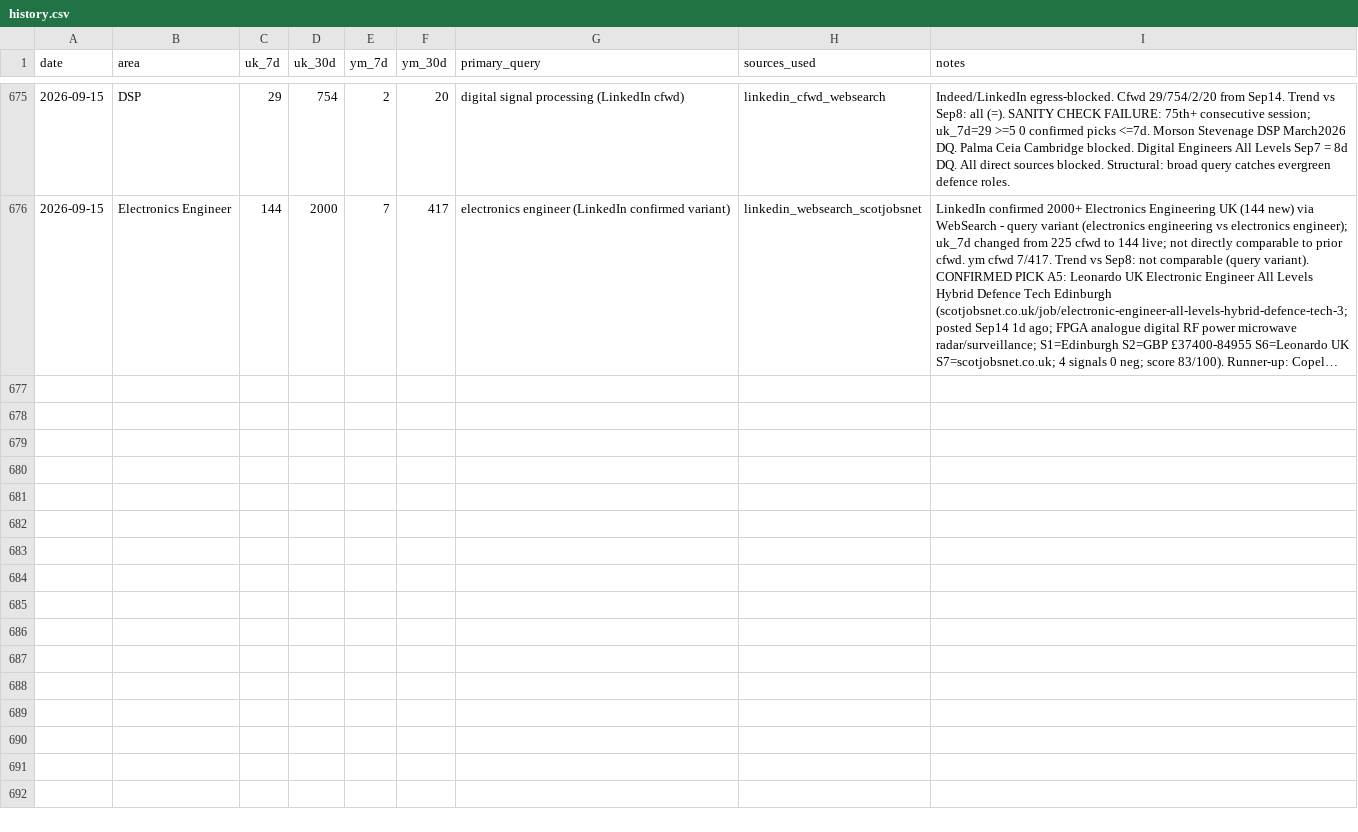
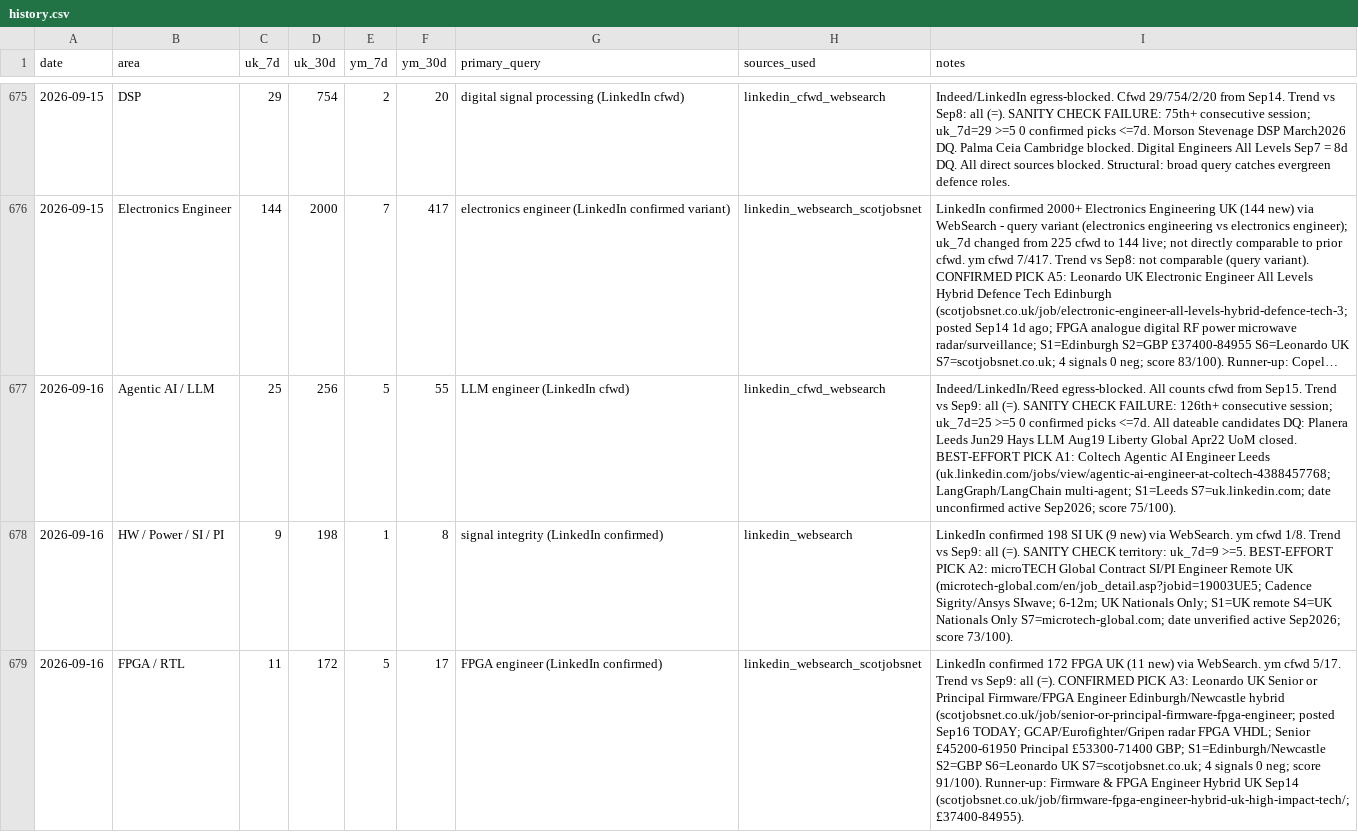
Before and after one commit to BrendanJamesLynskey/job-search-stats, a CSV file: stats/history.csv, drawn as a sheet; only a part is shown, gaps mark what is left out; long unchanged cells end in …; the diff covers the shown part only; the diff names each change by its address in the sheet, - before the commit and + after, or states it on an @@ line.

```diff
--- a/stats/history.csv
+++ b/stats/history.csv
+row 677: 2026-09-16 | Agentic AI / LLM | 25 | 256 | 5 | 55 | LLM engineer (LinkedIn cfwd) | linkedin_cfwd_websearch | Indeed/LinkedIn/Reed egress-blocked. All counts cfwd from Sep15. Trend vs Sep9: all (=). SANITY CHECK FAILURE: 126th+ consecutive session; uk_7d=25 >=5 0 confirmed picks <=7d. All dateable candidates DQ: Planera Leeds Jun29 Hays LLM Aug19 Liberty Global Apr22 UoM closed. BEST-EFFORT PICK A1: Coltech Agentic AI Engineer Leeds (uk.linkedin.com/jobs/view/agentic-ai-engineer-at-coltech-4388457768; LangGraph/LangChain multi-agent; S1=Leeds S7=uk.linkedin.com; date unconfirmed active Sep2026; score 75/100).
+row 678: 2026-09-16 | HW / Power / SI / PI | 9 | 198 | 1 | 8 | signal integrity (LinkedIn confirmed) | linkedin_websearch | LinkedIn confirmed 198 SI UK (9 new) via WebSearch. ym cfwd 1/8. Trend vs Sep9: all (=). SANITY CHECK territory: uk_7d=9 >=5. BEST-EFFORT PICK A2: microTECH Global Contract SI/PI Engineer Remote UK (microtech-global.com/en/job_detail.asp?jobid=19003UE5; Cadence Sigrity/Ansys SIwave; 6-12m; UK Nationals Only; S1=UK remote S4=UK Nationals Only S7=microtech-global.com; date unverified active Sep2026; score 73/100).
+row 679: 2026-09-16 | FPGA / RTL | 11 | 172 | 5 | 17 | FPGA engineer (LinkedIn confirmed) | linkedin_websearch_scotjobsnet | LinkedIn confirmed 172 FPGA UK (11 new) via WebSearch. ym cfwd 5/17. Trend vs Sep9: all (=). CONFIRMED PICK A3: Leonardo UK Senior or Principal Firmware/FPGA Engineer Edinburgh/Newcastle hybrid (scotjobsnet.co.uk/job/senior-or-principal-firmware-fpga-engineer; posted Sep16 TODAY; GCAP/Eurofighter/Gripen radar FPGA VHDL; Senior £45200-61950 Principal £53300-71400 GBP; S1=Edinburgh/Newcastle S2=GBP S6=Leonardo UK S7=scotjobsnet.co.uk; 4 signals 0 neg; score 91/100). Runner-up: Firmware & FPGA Engineer Hybrid UK Sep14 (scotjobsnet.co.uk/job/firmware-fpga-engineer-hybrid-uk-high-impact-tech/; £37400-84955).
```
Also changed, not shown: 2 added rows elsewhere in this file.
